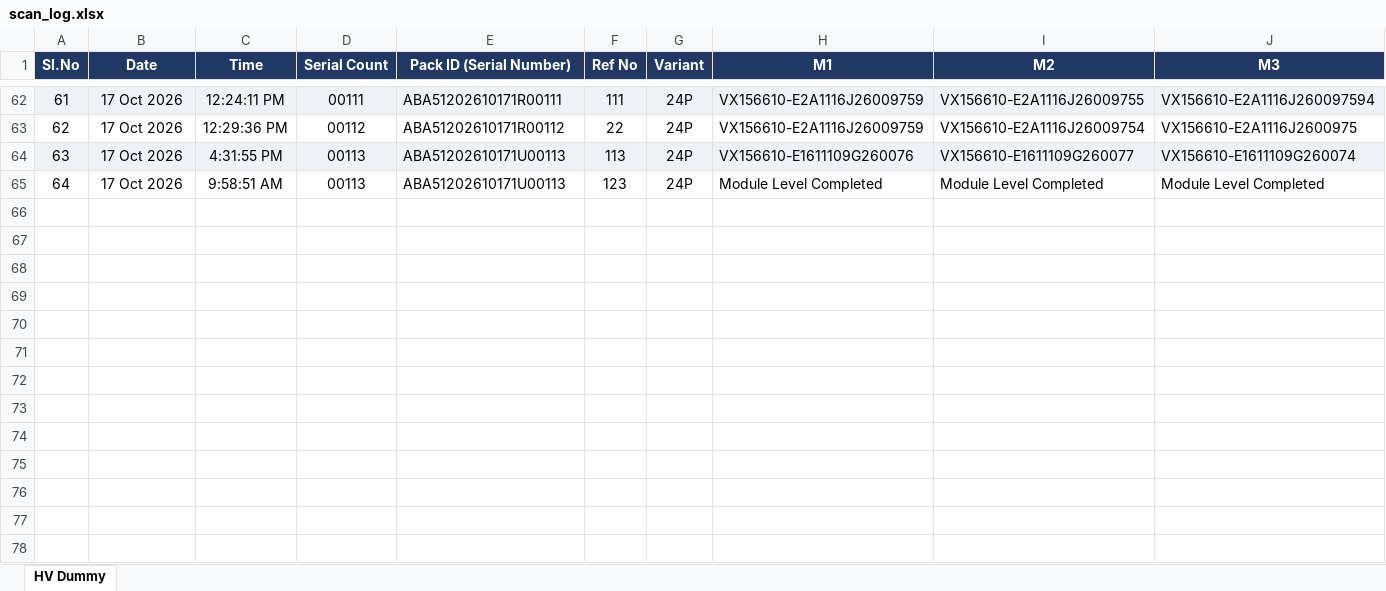
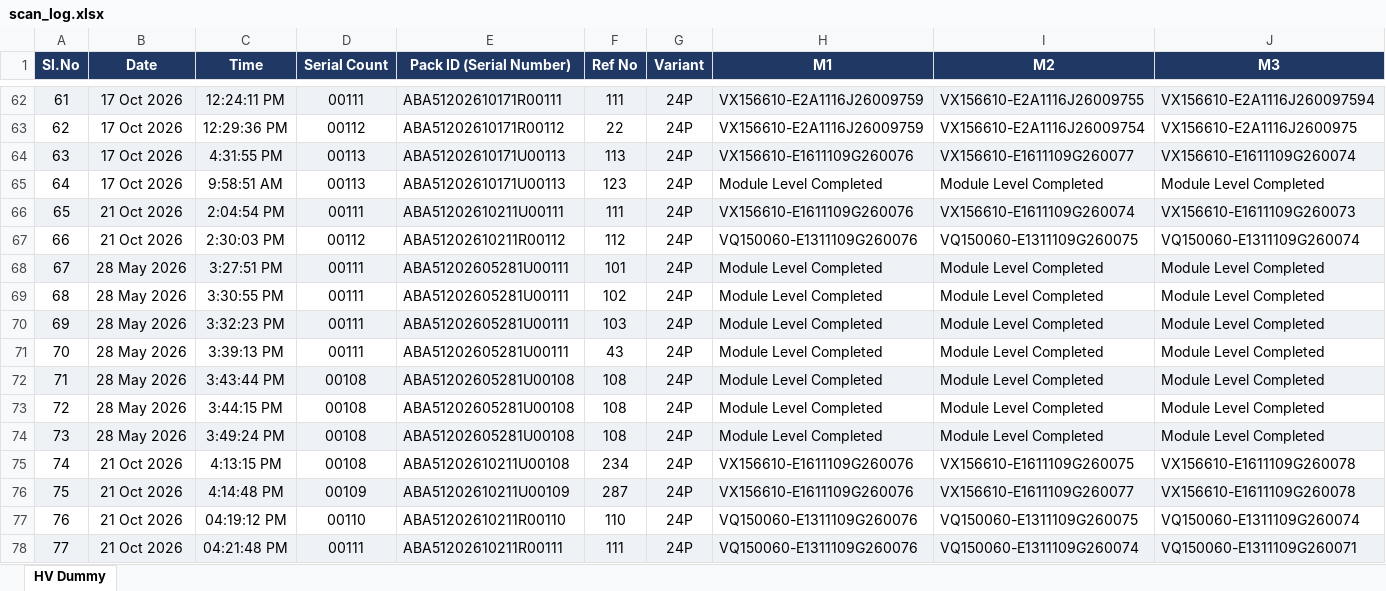
Before and after one commit to Radarcalibration/HV-Label-Printing, an Excel workbook: models/hv/data/scan_log.xlsx, sheet HV Dummy, drawn as a sheet; only a part is shown, gaps mark what is left out; values as stored, in another font and other column widths than the file's, no borders; rows hold the shown columns only; the diff names each change by its address in the sheet, - before the commit and + after, or states it on an @@ line.

```diff
--- a/models/hv/data/scan_log.xlsx (sheet HV Dummy)
+++ b/models/hv/data/scan_log.xlsx (sheet HV Dummy)
+row 66: 65 | 21 Oct 2026 | 2:04:54 PM | 00111 | ABA51202610211U00111 | 111 | 24P | VX156610-E1611109G260076 | VX156610-E1611109G260074 | VX156610-E1611109G260073
+row 67: 66 | 21 Oct 2026 | 2:30:03 PM | 00112 | ABA51202610211R00112 | 112 | 24P | VQ150060-E1311109G260076 | VQ150060-E1311109G260075 | VQ150060-E1311109G260074
+row 68: 67 | 28 May 2026 | 3:27:51 PM | 00111 | ABA51202605281U00111 | 101 | 24P | Module Level Completed | Module Level Completed | Module Level Completed
+row 69: 68 | 28 May 2026 | 3:30:55 PM | 00111 | ABA51202605281U00111 | 102 | 24P | Module Level Completed | Module Level Completed | Module Level Completed
+row 70: 69 | 28 May 2026 | 3:32:23 PM | 00111 | ABA51202605281U00111 | 103 | 24P | Module Level Completed | Module Level Completed | Module Level Completed
+row 71: 70 | 28 May 2026 | 3:39:13 PM | 00111 | ABA51202605281U00111 | 43 | 24P | Module Level Completed | Module Level Completed | Module Level Completed
+row 72: 71 | 28 May 2026 | 3:43:44 PM | 00108 | ABA51202605281U00108 | 108 | 24P | Module Level Completed | Module Level Completed | Module Level Completed
+row 73: 72 | 28 May 2026 | 3:44:15 PM | 00108 | ABA51202605281U00108 | 108 | 24P | Module Level Completed | Module Level Completed | Module Level Completed
+row 74: 73 | 28 May 2026 | 3:49:24 PM | 00108 | ABA51202605281U00108 | 108 | 24P | Module Level Completed | Module Level Completed | Module Level Completed
+row 75: 74 | 21 Oct 2026 | 4:13:15 PM | 00108 | ABA51202610211U00108 | 234 | 24P | VX156610-E1611109G260076 | VX156610-E1611109G260075 | VX156610-E1611109G260078
+row 76: 75 | 21 Oct 2026 | 4:14:48 PM | 00109 | ABA51202610211U00109 | 287 | 24P | VX156610-E1611109G260076 | VX156610-E1611109G260077 | VX156610-E1611109G260078
+row 77: 76 | 21 Oct 2026 | 04:19:12 PM | 00110 | ABA51202610211R00110 | 110 | 24P | VQ150060-E1311109G260076 | VQ150060-E1311109G260075 | VQ150060-E1311109G260074
+row 78: 77 | 21 Oct 2026 | 04:21:48 PM | 00111 | ABA51202610211R00111 | 111 | 24P | VQ150060-E1311109G260076 | VQ150060-E1311109G260074 | VQ150060-E1311109G260071
```
Also changed, not shown: models/hv/data/pack_id_scan_log.xlsx, 43 other files.
